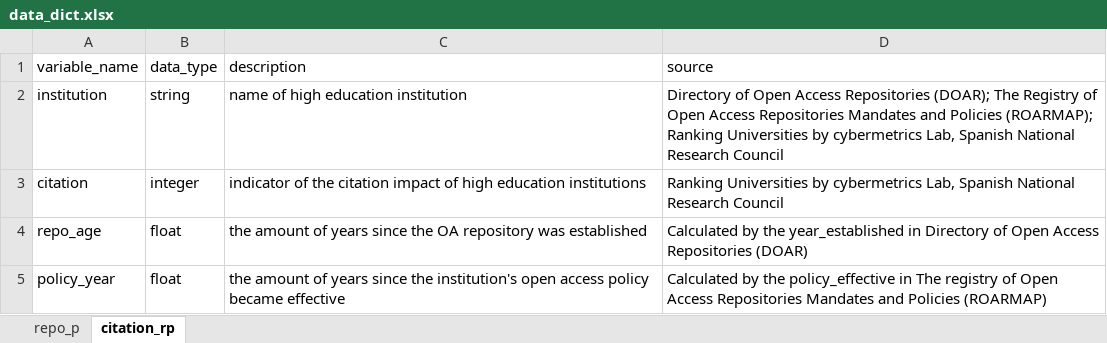
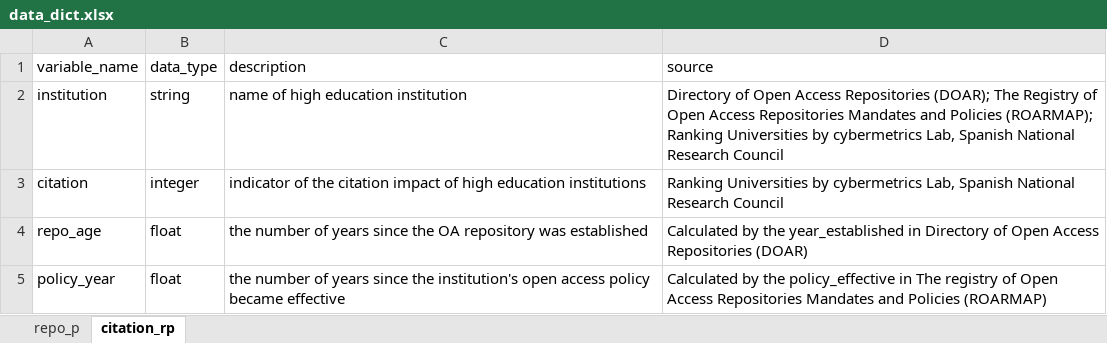
Before and after one commit to caifand/DMRL_THA, an Excel workbook: FinalPaper/0_data_preprocessing/2_output/data_dict.xlsx, sheet citation_rp, drawn as a sheet; values as stored, in another font and other column widths than the file's, no borders; the diff names each change by its address in the sheet, - before the commit and + after, or states it on an @@ line.

```diff
--- a/FinalPaper/0_data_preprocessing/2_output/data_dict.xlsx (sheet citation_rp)
+++ b/FinalPaper/0_data_preprocessing/2_output/data_dict.xlsx (sheet citation_rp)
-C4 (description): the amount of years…
+C4 (description): the number of years…
-C5 (description): the amount of years…
+C5 (description): the number of years…
```
Also changed, not shown: sheet repo_p, 2 other files.
